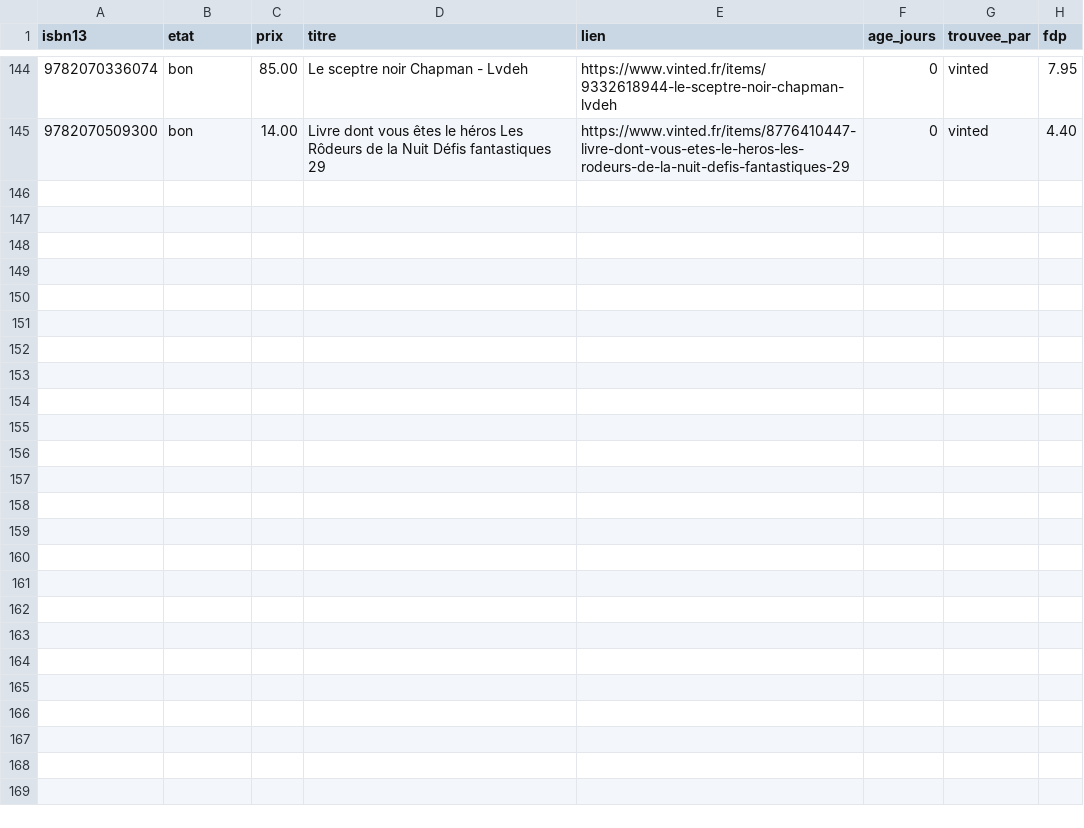
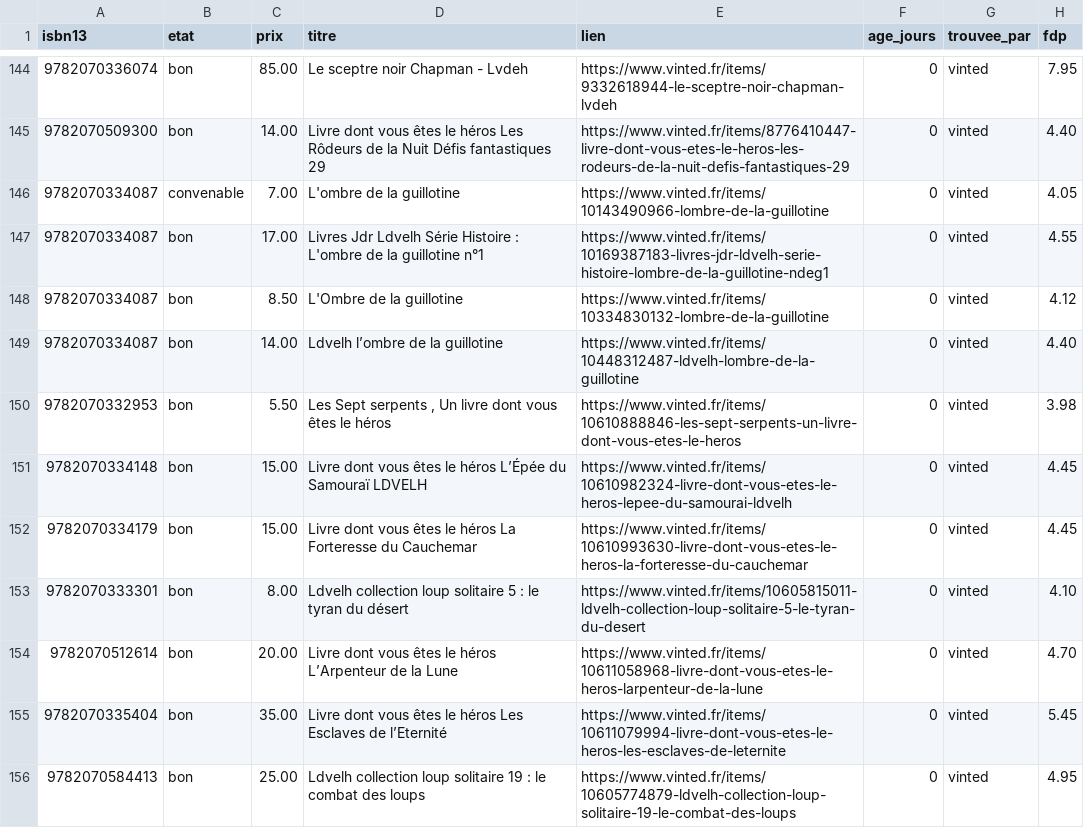
Before and after one commit to loliba92/LDVELH, a CSV file: data/raw/occasion/annonces-vinted-2026-10-31.csv, drawn as a sheet; only a part is shown, gaps mark what is left out; the diff covers the shown part only.

```diff
--- a/data/raw/occasion/annonces-vinted-2026-10-31.csv
+++ b/data/raw/occasion/annonces-vinted-2026-10-31.csv
@@ -145 +145,12 @@ isbn13,etat,prix,titre,lien,age_jours,trouvee_par,fdp
 9782070509300,bon,14.00,Livre dont vous êtes le héros Les Rôdeurs de la Nuit Défis fantastiques 29,https://www.vinted.fr/items/8776410447-livre-dont-vous-etes-le-heros-les-rodeurs-de-la-nuit-defis-fantastiques-29,0,vinted,4.40
+9782070334087,convenable,7.00,L'ombre de la guillotine,https://www.vinted.fr/items/10143490966-lombre-de-la-guillotine,0,vinted,4.05
+9782070334087,bon,17.00,Livres Jdr Ldvelh Série Histoire : L'ombre de la guillotine n°1,https://www.vinted.fr/items/10169387183-livres-jdr-ldvelh-serie-histoire-lombre-de-la-guillotine-ndeg1,0,vinted,4.55
+9782070334087,bon,8.50,L'Ombre de la guillotine,https://www.vinted.fr/items/10334830132-lombre-de-la-guillotine,0,vinted,4.12
+9782070334087,bon,14.00,Ldvelh l’ombre de la guillotine,https://www.vinted.fr/items/10448312487-ldvelh-lombre-de-la-guillotine,0,vinted,4.40
+9782070332953,bon,5.50,"Les Sept serpents , Un livre dont vous êtes le héros",https://www.vinted.fr/items/10610888846-les-sept-serpents-un-livre-dont-vous-etes-le-heros,0,vinted,3.98
+9782070334148,bon,15.00,Livre dont vous êtes le héros L’Épée du Samouraï LDVELH,https://www.vinted.fr/items/10610982324-livre-dont-vous-etes-le-heros-lepee-du-samourai-ldvelh,0,vinted,4.45
+9782070334179,bon,15.00,Livre dont vous êtes le héros La Forteresse du Cauchemar,https://www.vinted.fr/items/10610993630-livre-dont-vous-etes-le-heros-la-forteresse-du-cauchemar,0,vinted,4.45
+9782070333301,bon,8.00,Ldvelh collection loup solitaire 5 : le tyran du désert,https://www.vinted.fr/items/10605815011-ldvelh-collection-loup-solitaire-5-le-tyran-du-desert,0,vinted,4.10
+9782070512614,bon,20.00,Livre dont vous êtes le héros L’Arpenteur de la Lune,https://www.vinted.fr/items/10611058968-livre-dont-vous-etes-le-heros-larpenteur-de-la-lune,0,vinted,4.70
+9782070335404,bon,35.00,Livre dont vous êtes le héros Les Esclaves de l’Eternité,https://www.vinted.fr/items/10611079994-livre-dont-vous-etes-le-heros-les-esclaves-de-leternite,0,vinted,5.45
+9782070584413,bon,25.00,Ldvelh collection loup solitaire 19 : le combat des loups,https://www.vinted.fr/items/10605774879-ldvelh-collection-loup-solitaire-19-le-combat-des-loups,0,vinted,4.95
```
Also changed, not shown: 11 added rows elsewhere in this file, data/raw/occasion/vinted-2026-10-31.csv, 11 other files.
